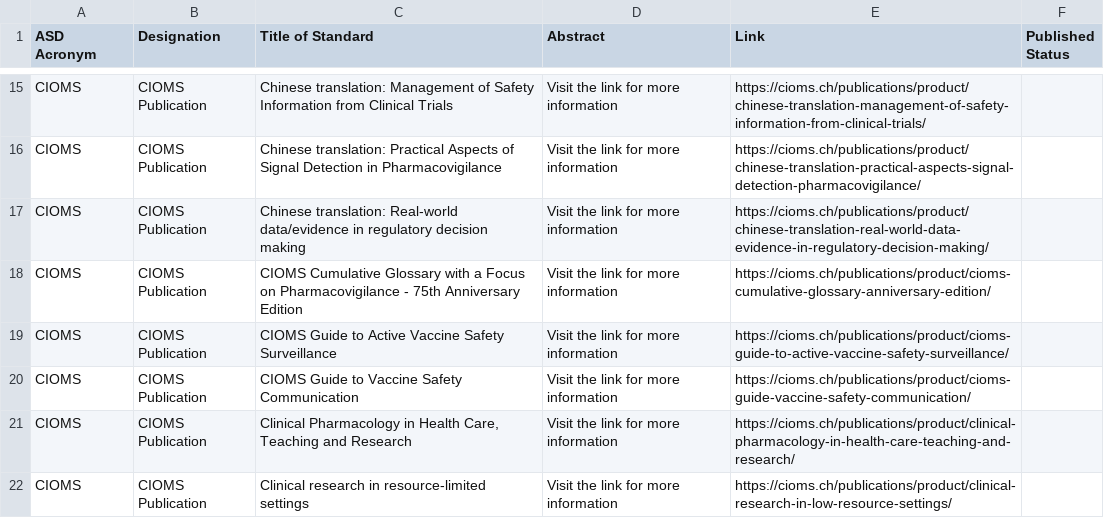
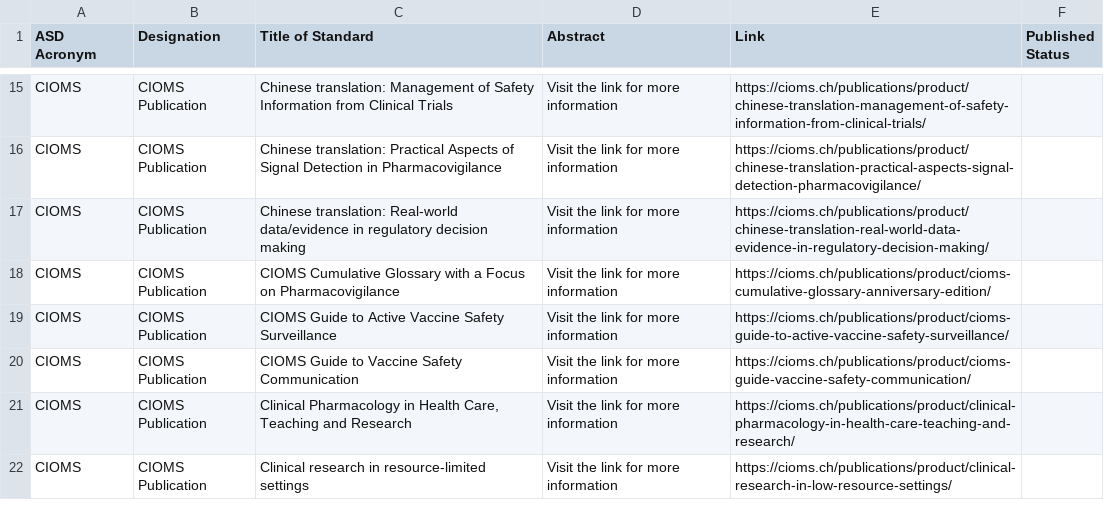
Before and after one commit to MartinCKing/Standards-Selector, a CSV file: Guidance_CIOMS.csv, drawn as a sheet; only a part is shown, gaps mark what is left out.

Commit message:
Update Guidance_CIOMS.csv

```diff
--- a/Guidance_CIOMS.csv
+++ b/Guidance_CIOMS.csv
@@ -17,3 +17,3 @@ CIOMS,CIOMS Publication,Chinese translation: Practical Aspects of Signal Detecti
 CIOMS,CIOMS Publication,Chinese translation: Real-world data/evidence in regulatory decision making,Visit the link for more information,https://cioms.ch/publications/product/chinese-translation-real-world-data-evidence-in-regulatory-decision-making/,
-CIOMS,CIOMS Publication,CIOMS Cumulative Glossary with a Focus on Pharmacovigilance - 75th Anniversary Edition,Visit the link for more information,https://cioms.ch/publications/product/cioms-cumulative-glossary-anniversary-edition/,
+CIOMS,CIOMS Publication,CIOMS Cumulative Glossary with a Focus on Pharmacovigilance,Visit the link for more information,https://cioms.ch/publications/product/cioms-cumulative-glossary-anniversary-edition/,
 CIOMS,CIOMS Publication,CIOMS Guide to Active Vaccine Safety Surveillance,Visit the link for more information,https://cioms.ch/publications/product/cioms-guide-to-active-vaccine-safety-surveillance/,
```
